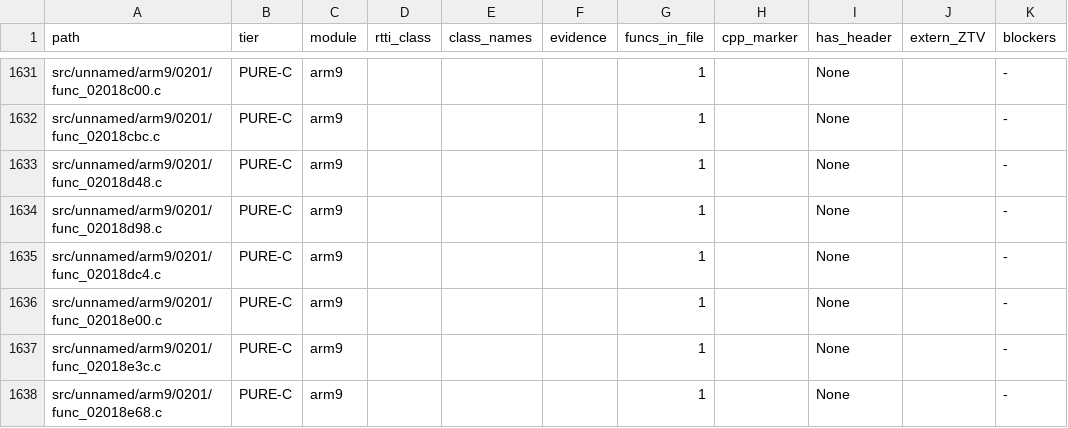
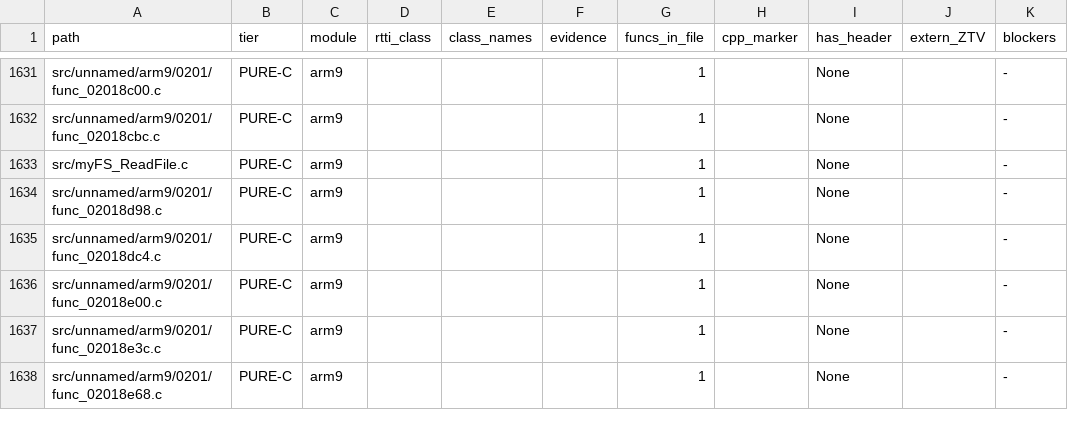
Before and after one commit to Alberto12345678999/sm64ds-decomp, a TSV file: notes/data/c-cpp-classification.tsv, drawn as a sheet; only a part is shown, gaps mark what is left out.

```diff
--- a/notes/data/c-cpp-classification.tsv
+++ b/notes/data/c-cpp-classification.tsv
@@ -1632,3 +1632,3 @@ src/unnamed/arm9/0201/func_02018c00.c	PURE-C	arm9				1		None		-
 src/unnamed/arm9/0201/func_02018cbc.c	PURE-C	arm9				1		None		-
-src/unnamed/arm9/0201/func_02018d48.c	PURE-C	arm9				1		None		-
+src/myFS_ReadFile.c	PURE-C	arm9				1		None		-
 src/unnamed/arm9/0201/func_02018d98.c	PURE-C	arm9				1		None		-
```
Also changed, not shown: 19 other files.
